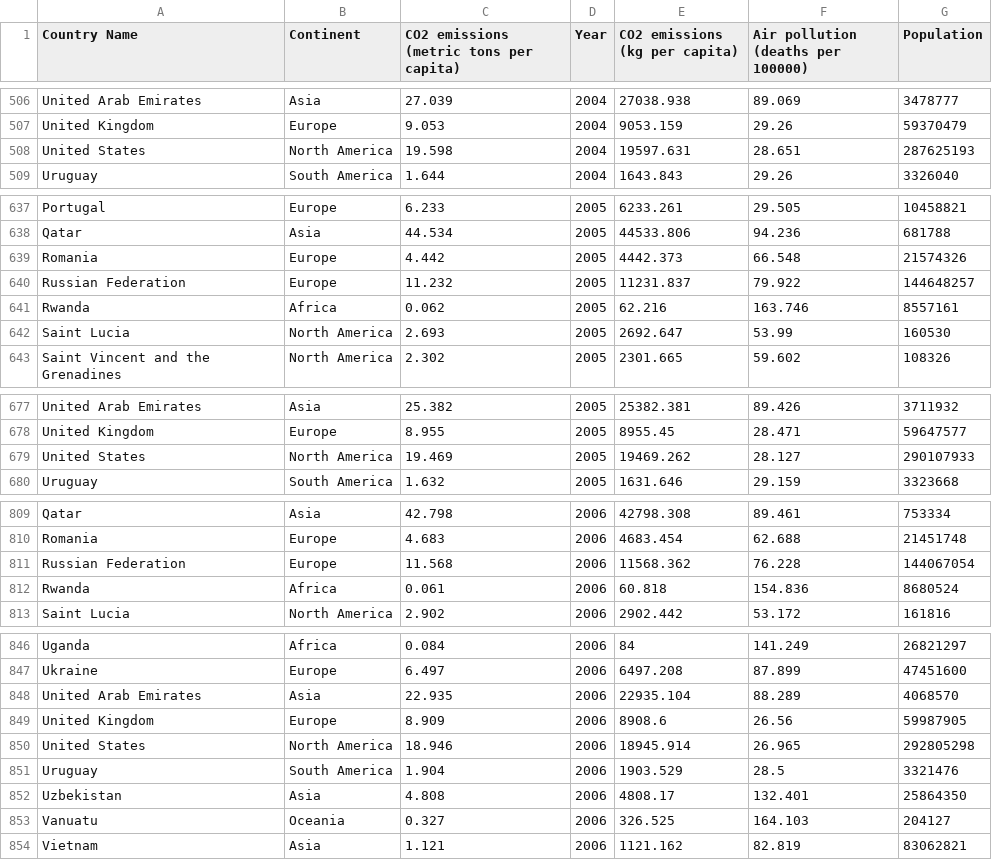
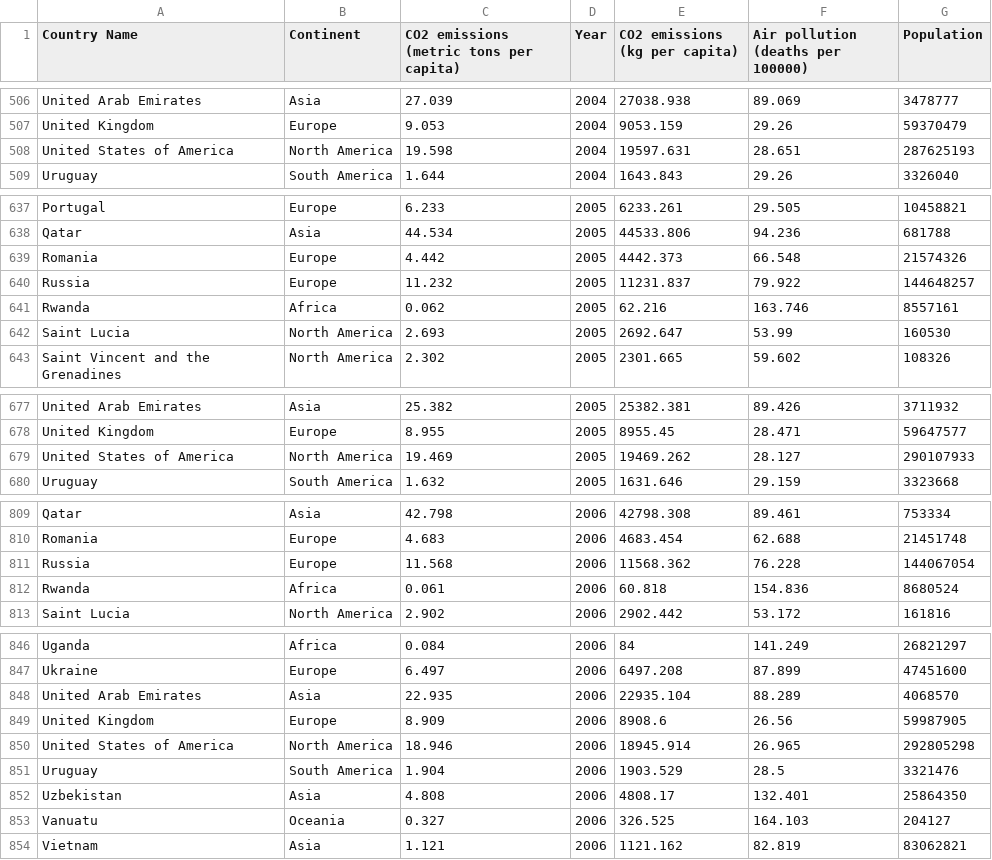
Before and after one commit to jkoh9922/FIT3179, a CSV file: Assignment 2/Data/CO2 Emission (Bubble).csv, drawn as a sheet; only a part is shown, gaps mark what is left out; the diff covers the shown part only.

```diff
--- a/Assignment 2/Data/CO2 Emission (Bubble).csv
+++ b/Assignment 2/Data/CO2 Emission (Bubble).csv
@@ -507,3 +507,3 @@ United Arab Emirates,Asia,27.039,2004,27038.938,89.069,3478777
 United Kingdom,Europe,9.053,2004,9053.159,29.26,59370479
-United States,North America,19.598,2004,19597.631,28.651,287625193
+United States of America,North America,19.598,2004,19597.631,28.651,287625193
 Uruguay,South America,1.644,2004,1643.843,29.26,3326040
@@ -639,3 +639,3 @@ Qatar,Asia,44.534,2005,44533.806,94.236,681788
 Romania,Europe,4.442,2005,4442.373,66.548,21574326
-Russian Federation,Europe,11.232,2005,11231.837,79.922,144648257
+Russia,Europe,11.232,2005,11231.837,79.922,144648257
 Rwanda,Africa,0.062,2005,62.216,163.746,8557161
@@ -678,3 +678,3 @@ United Arab Emirates,Asia,25.382,2005,25382.381,89.426,3711932
 United Kingdom,Europe,8.955,2005,8955.45,28.471,59647577
-United States,North America,19.469,2005,19469.262,28.127,290107933
+United States of America,North America,19.469,2005,19469.262,28.127,290107933
 Uruguay,South America,1.632,2005,1631.646,29.159,3323668
@@ -810,3 +810,3 @@ Qatar,Asia,42.798,2006,42798.308,89.461,753334
 Romania,Europe,4.683,2006,4683.454,62.688,21451748
-Russian Federation,Europe,11.568,2006,11568.362,76.228,144067054
+Russia,Europe,11.568,2006,11568.362,76.228,144067054
 Rwanda,Africa,0.061,2006,60.818,154.836,8680524
@@ -849,3 +849,3 @@ United Arab Emirates,Asia,22.935,2006,22935.104,88.289,4068570
 United Kingdom,Europe,8.909,2006,8908.6,26.56,59987905
-United States,North America,18.946,2006,18945.914,26.965,292805298
+United States of America,North America,18.946,2006,18945.914,26.965,292805298
 Uruguay,South America,1.904,2006,1903.529,28.5,3321476
```
Also changed, not shown: 31 edited cells elsewhere in this file.
